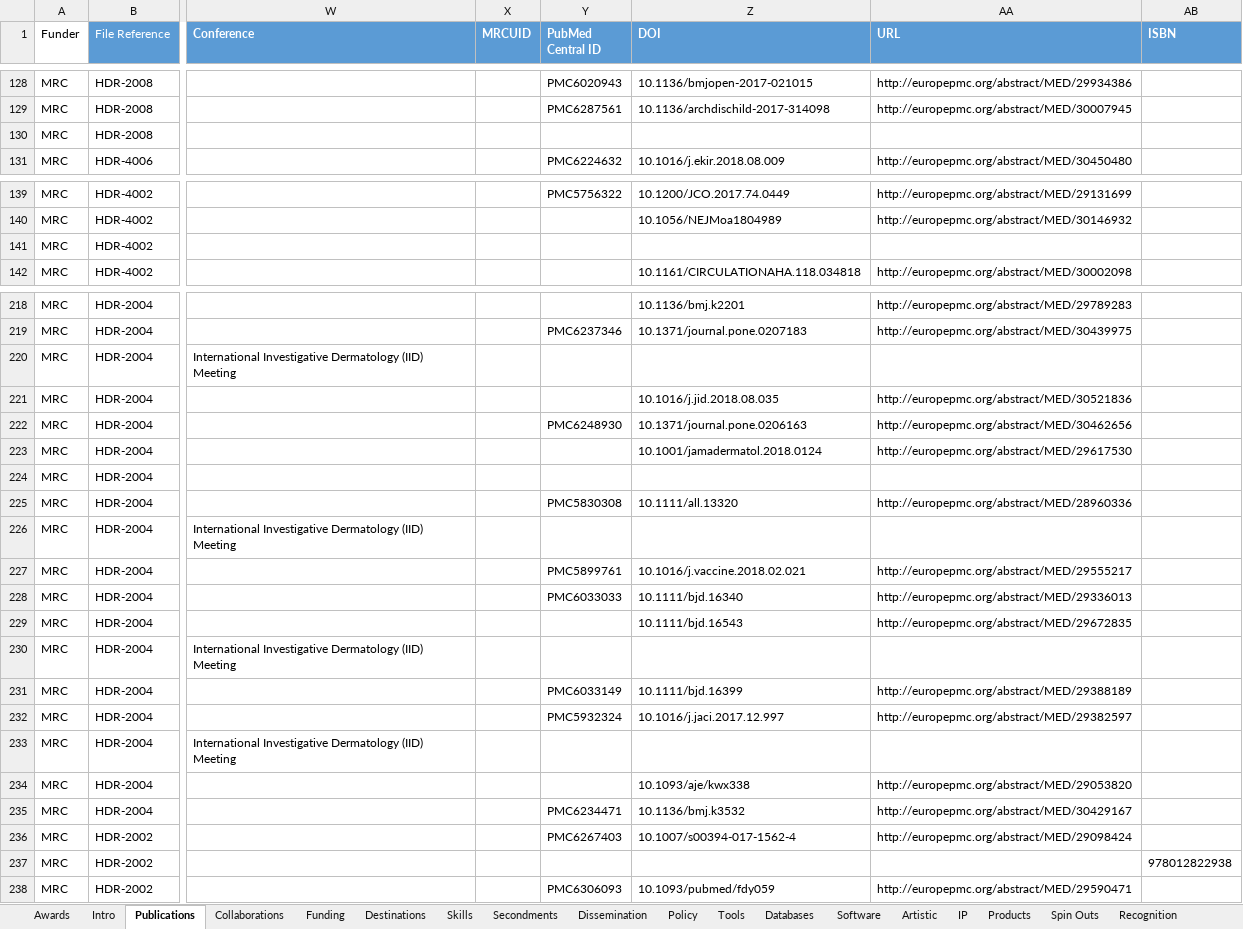
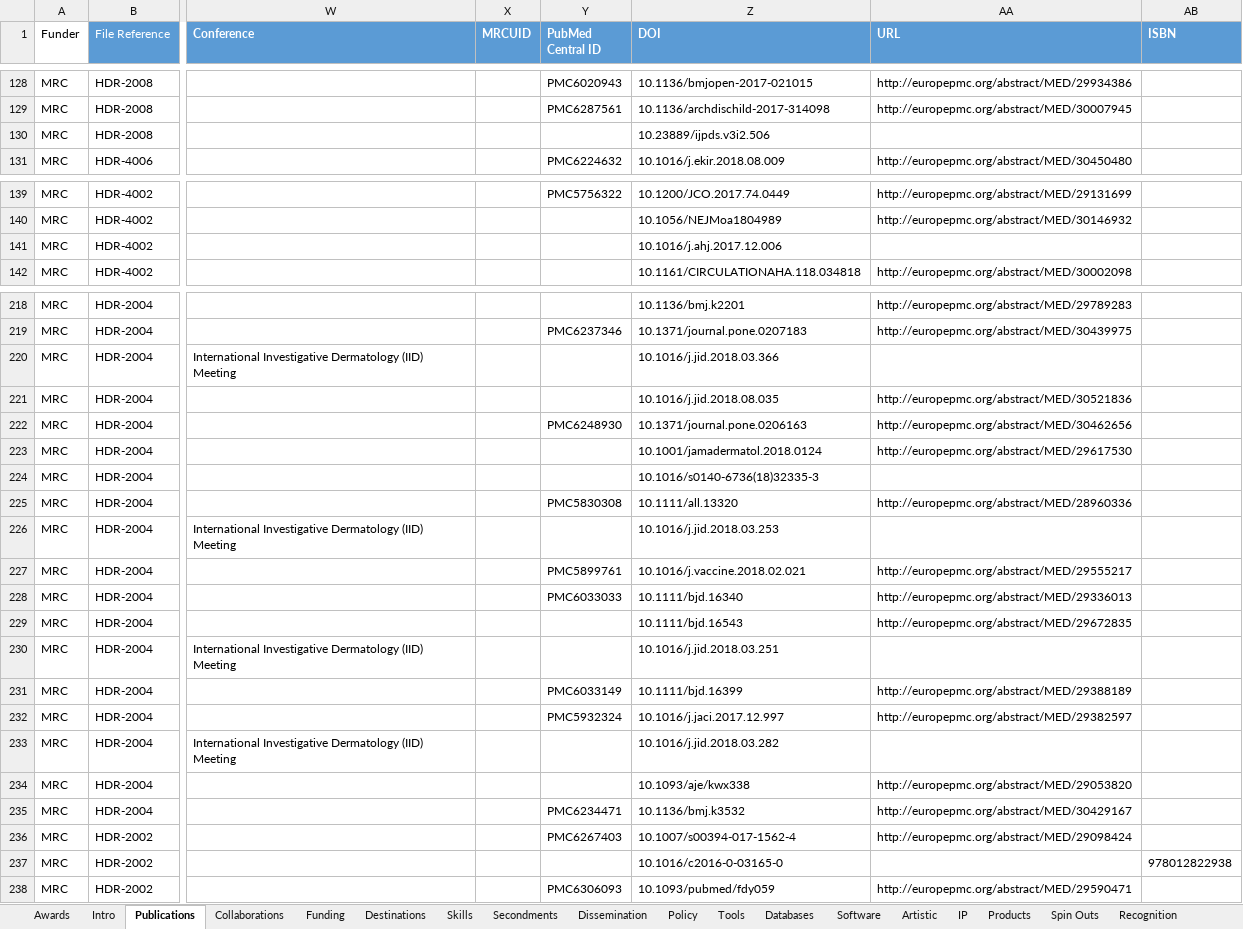
Before and after one commit to HDRUK/researchfish-data-analysis, an Excel workbook: datasets/hdruk_researchfish_baseline_2018.xlsx, sheet Publications, drawn as a sheet; only a part is shown, gaps mark what is left out; values as stored, in another font and other column widths than the file's, no borders; conditional formats and table styles not drawn; the diff covers the shown part only; the diff names each change by its address in the sheet, - before the commit and + after, or states it on an @@ line.

Commit message:
Added missing DOIs to publications

```diff
--- a/datasets/hdruk_researchfish_baseline_2018.xlsx (sheet Publications)
+++ b/datasets/hdruk_researchfish_baseline_2018.xlsx (sheet Publications)
-Z130 (DOI): (empty)
+Z130 (DOI): 10.23889/ijpds.v3i2.506
-Z141 (DOI): (empty)
+Z141 (DOI): 10.1016/j.ahj.2017.12.006
-Z220 (DOI): (empty)
+Z220 (DOI): 10.1016/j.jid.2018.03.366
-Z224 (DOI): (empty)
+Z224 (DOI): 10.1016/s0140-6736(18)32335-3
-Z226 (DOI): (empty)
+Z226 (DOI): 10.1016/j.jid.2018.03.253
-Z230 (DOI): (empty)
+Z230 (DOI): 10.1016/j.jid.2018.03.251
-Z233 (DOI): (empty)
+Z233 (DOI): 10.1016/j.jid.2018.03.282
-Z237 (DOI): (empty)
+Z237 (DOI): 10.1016/c2016-0-03165-0
```
Also changed, not shown: 14 edited cells elsewhere in this sheet.
